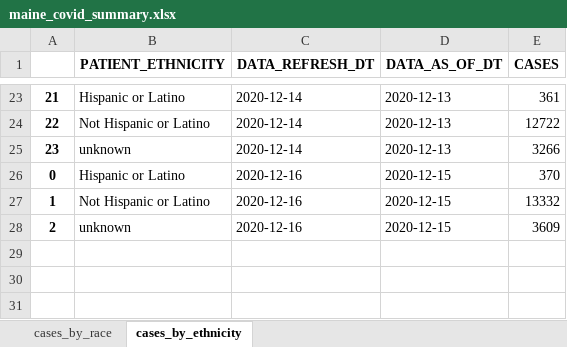
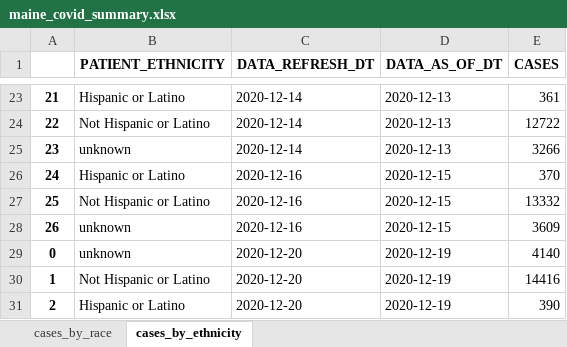
Before and after one commit to BU-Spark/CARR-x-Spark-COVID-Racial-Data-Tracker, an Excel workbook: Daily Updated COVID Data/maine_covid_summary.xlsx, sheet cases_by_ethnicity, drawn as a sheet; only a part is shown, gaps mark what is left out; values as stored, in another font and other column widths than the file's, no borders; the diff names each change by its address in the sheet, - before the commit and + after, or states it on an @@ line.

```diff
--- a/Daily Updated COVID Data/maine_covid_summary.xlsx (sheet cases_by_ethnicity)
+++ b/Daily Updated COVID Data/maine_covid_summary.xlsx (sheet cases_by_ethnicity)
@@ column A renumbered between rows 26 and 28 @@
+row 29: 0 | unknown | 2020-12-20 | 2020-12-19 | 4140
+row 30: 1 | Not Hispanic or Latino | 2020-12-20 | 2020-12-19 | 14416
+row 31: 2 | Hispanic or Latino | 2020-12-20 | 2020-12-19 | 390
```
Also changed, not shown: sheet cases_by_race.
